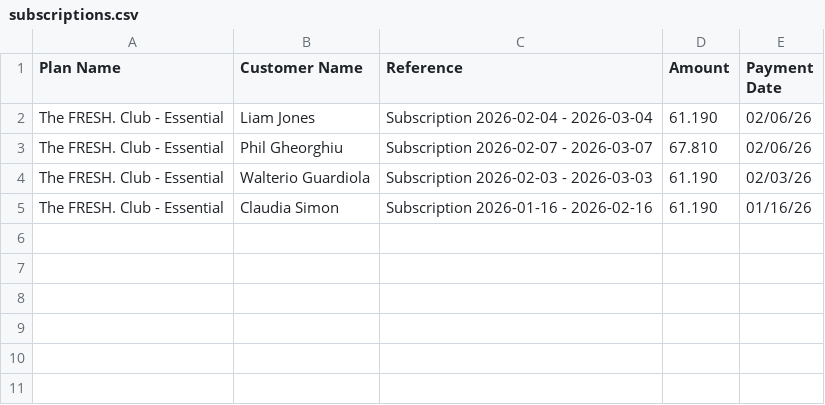
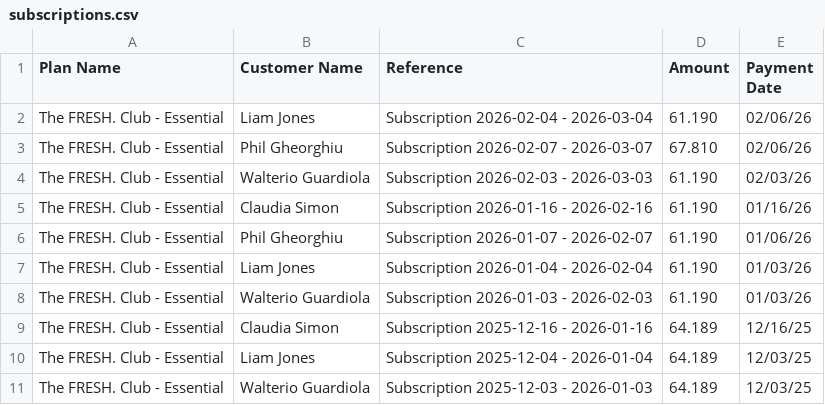
Before and after one commit to tauficksimon/FRESH.-Dashboard, a CSV file: data/subscriptions.csv, drawn as a sheet.

Commit message:
Add files via upload

```diff
--- a/data/subscriptions.csv
+++ b/data/subscriptions.csv
@@ -5 +5,7 @@ Plan Name,Customer Name,Reference,Amount,Payment Date
 "The FRESH. Club - Essential","Claudia Simon","Subscription 2026-01-16 - 2026-02-16","61.190","01/16/26"
+"The FRESH. Club - Essential","Phil Gheorghiu","Subscription 2026-01-07 - 2026-02-07","61.190","01/06/26"
+"The FRESH. Club - Essential","Liam Jones","Subscription 2026-01-04 - 2026-02-04","61.190","01/03/26"
+"The FRESH. Club - Essential","Walterio Guardiola","Subscription 2026-01-03 - 2026-02-03","61.190","01/03/26"
+"The FRESH. Club - Essential","Claudia Simon","Subscription 2025-12-16 - 2026-01-16","64.189","12/16/25"
+"The FRESH. Club - Essential","Liam Jones","Subscription 2025-12-04 - 2026-01-04","64.189","12/03/25"
+"The FRESH. Club - Essential","Walterio Guardiola","Subscription 2025-12-03 - 2026-01-03","64.189","12/03/25"
```
